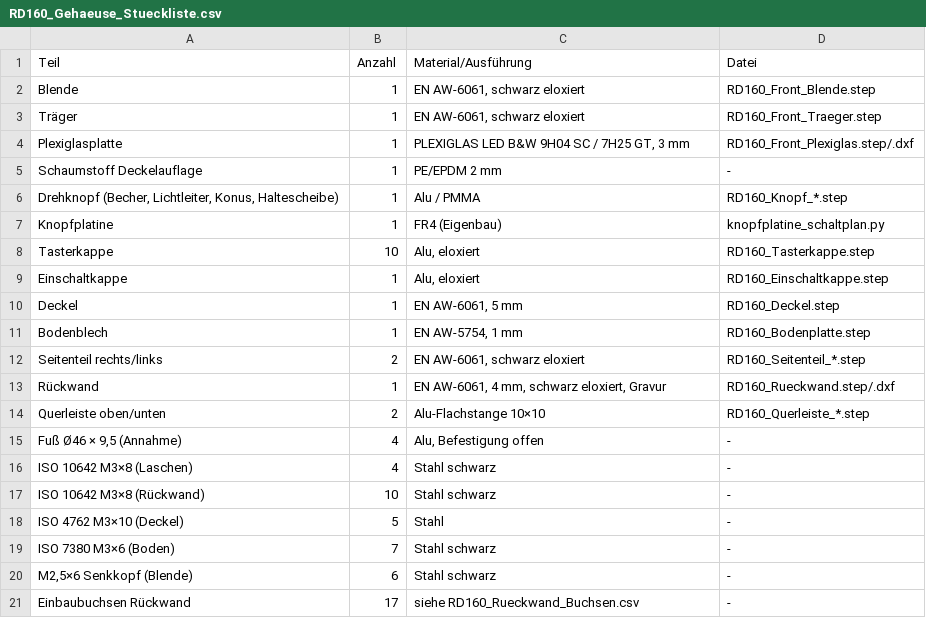
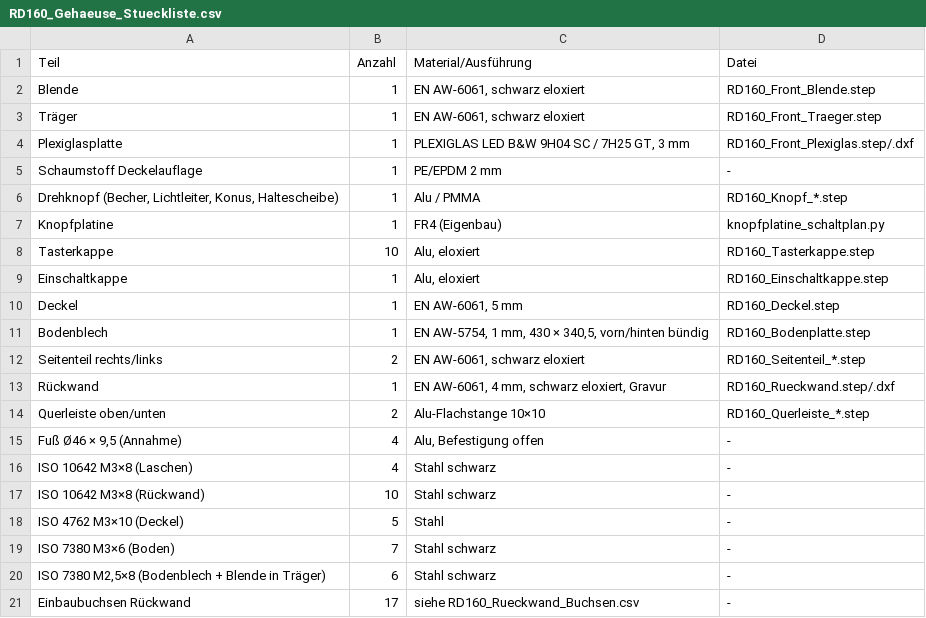
Before and after one commit to hilmarsimon/rosedac, a CSV file: cad/out/daten/RD160_Gehaeuse_Stueckliste.csv, drawn as a sheet.

```diff
--- a/cad/out/daten/RD160_Gehaeuse_Stueckliste.csv
+++ b/cad/out/daten/RD160_Gehaeuse_Stueckliste.csv
@@ -10,3 +10,3 @@ Einschaltkappe;1;Alu, eloxiert;RD160_Einschaltkappe.step
 Deckel;1;EN AW-6061, 5 mm;RD160_Deckel.step
-Bodenblech;1;EN AW-5754, 1 mm;RD160_Bodenplatte.step
+Bodenblech;1;EN AW-5754, 1 mm, 430 × 340,5, vorn/hinten bündig;RD160_Bodenplatte.step
 Seitenteil rechts/links;2;EN AW-6061, schwarz eloxiert;RD160_Seitenteil_*.step
@@ -19,3 +19,3 @@ ISO 4762 M3×10 (Deckel);5;Stahl;-
 ISO 7380 M3×6 (Boden);7;Stahl schwarz;-
-M2,5×6 Senkkopf (Blende);6;Stahl schwarz;-
+ISO 7380 M2,5×8 (Bodenblech + Blende in Träger);6;Stahl schwarz;-
 Einbaubuchsen Rückwand;17;siehe RD160_Rueckwand_Buchsen.csv;-
```
Also changed, not shown: 59 other files.
